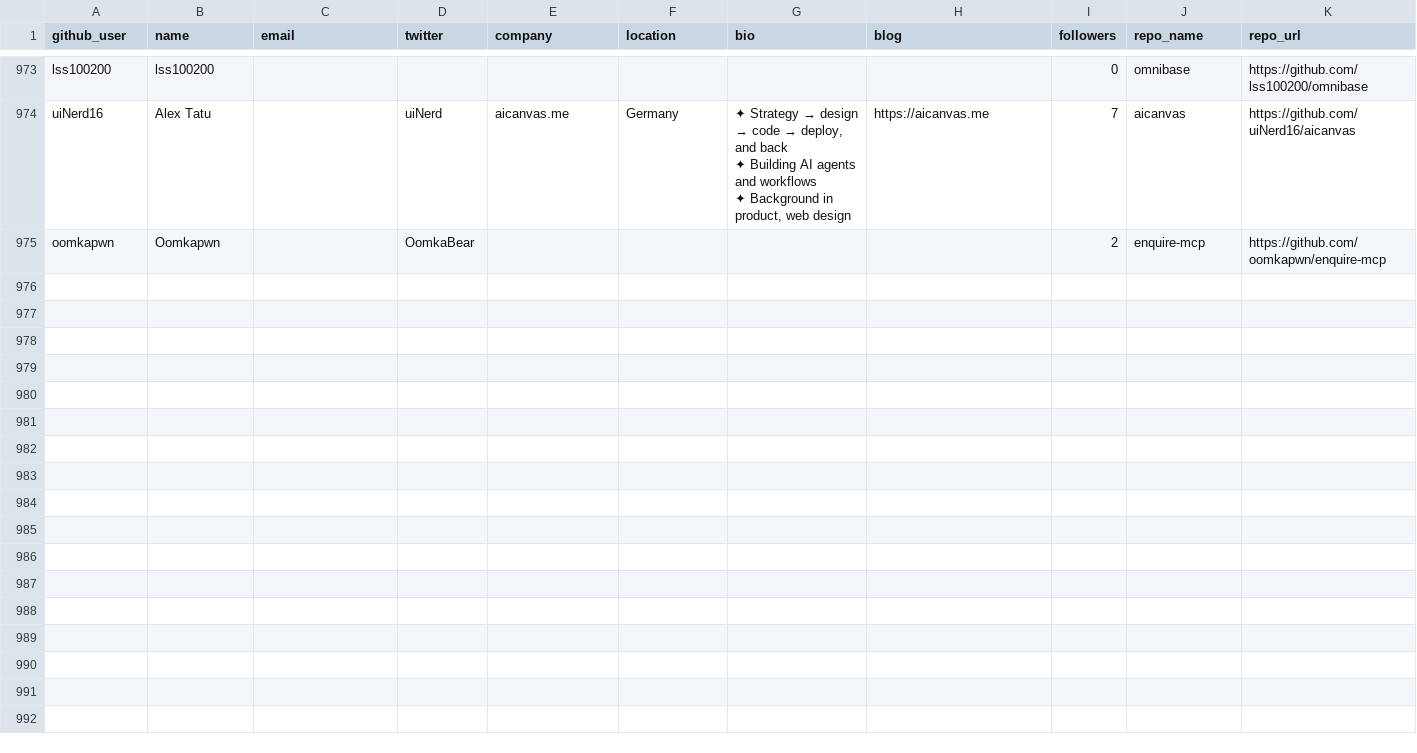
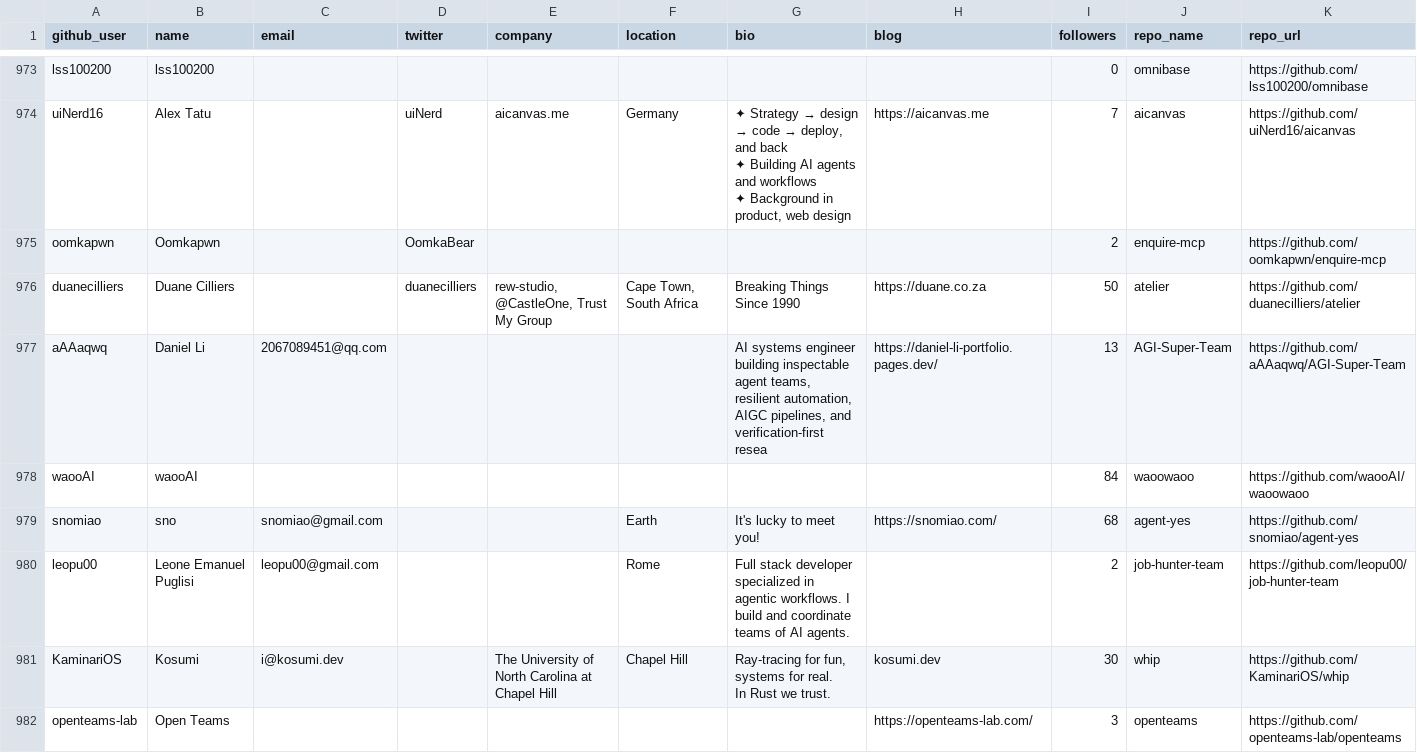
Before and after one commit to Soufianeazz/agentlens, a CSV file: agents/leads.csv, drawn as a sheet; only a part is shown, gaps mark what is left out; rows hold the shown columns only; ↵ is a line break in a cell; the diff names each change by its address in the sheet, - before the commit and + after, or states it on an @@ line.

```diff
--- a/agents/leads.csv
+++ b/agents/leads.csv
+row 976: duanecilliers | Duane Cilliers |  | duanecilliers | rew-studio, @CastleOne, Trust My Group | Cape Town, South Africa | Breaking Things Since 1990 | https://duane.co.za | 50 | atelier | https://github.com/duanecilliers/atelier
+row 977: aAAaqwq | Daniel Li | 2067089451@qq.com |  |  |  | AI systems engineer building inspectable agent teams, resilient automation, AIGC pipelines, and verification-first resea | https://daniel-li-portfolio.pages.dev/ | 13 | AGI-Super-Team | https://github.com/aAAaqwq/AGI-Super-Team
+row 978: waooAI | waooAI |  |  |  |  |  |  | 84 | waoowaoo | https://github.com/waooAI/waoowaoo
+row 979: snomiao | sno | snomiao@gmail.com |  |  | Earth | It's lucky to meet you! | https://snomiao.com/ | 68 | agent-yes | https://github.com/snomiao/agent-yes
+row 980: leopu00 | Leone Emanuel Puglisi | leopu00@gmail.com |  |  | Rome | Full stack developer specialized in agentic workflows. I build and coordinate teams of AI agents. |  | 2 | job-hunter-team | https://github.com/leopu00/job-hunter-team
+row 981: KaminariOS | Kosumi | i@kosumi.dev |  | The University of North Carolina at Chapel Hill | Chapel Hill | Ray-tracing for fun, systems for real. ↵ In Rust we trust. | kosumi.dev | 30 | whip | https://github.com/KaminariOS/whip
+row 982: openteams-lab | Open Teams |  |  |  |  |  | https://openteams-lab.com/ | 3 | openteams | https://github.com/openteams-lab/openteams
```
